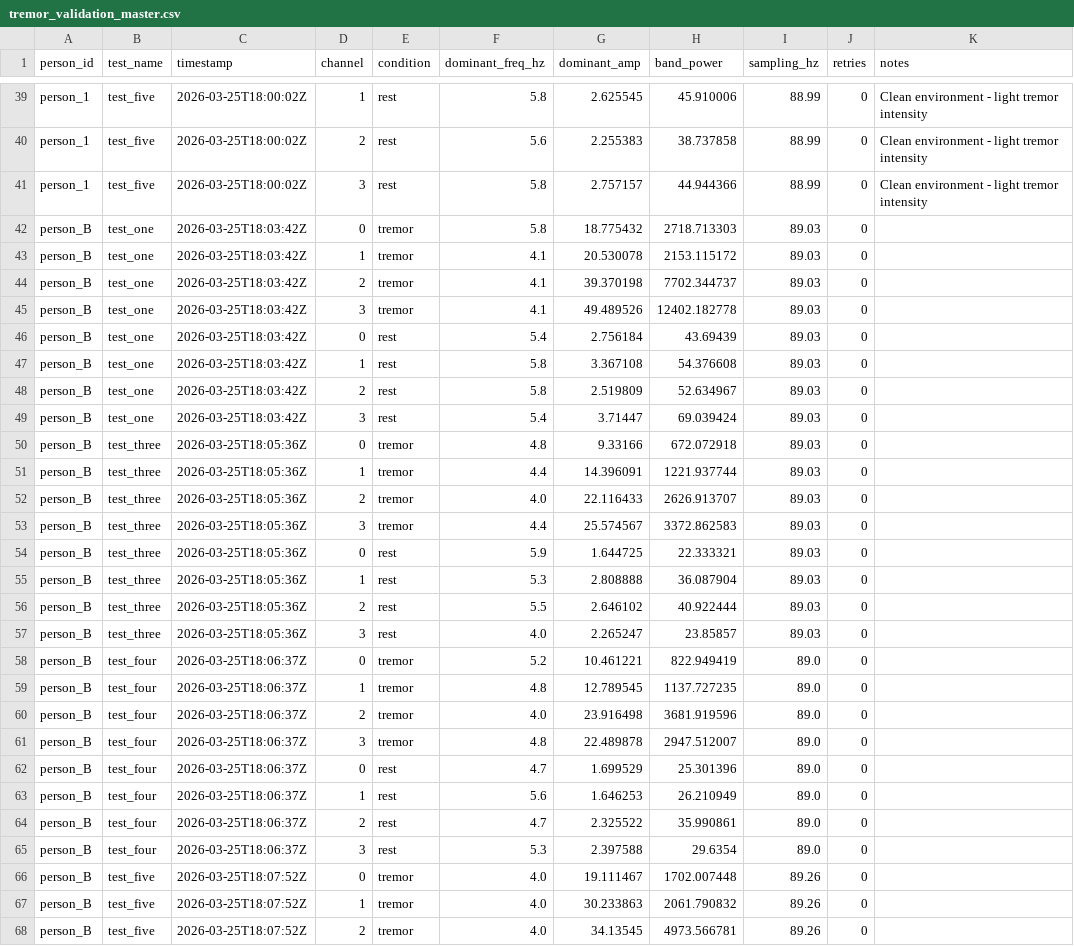
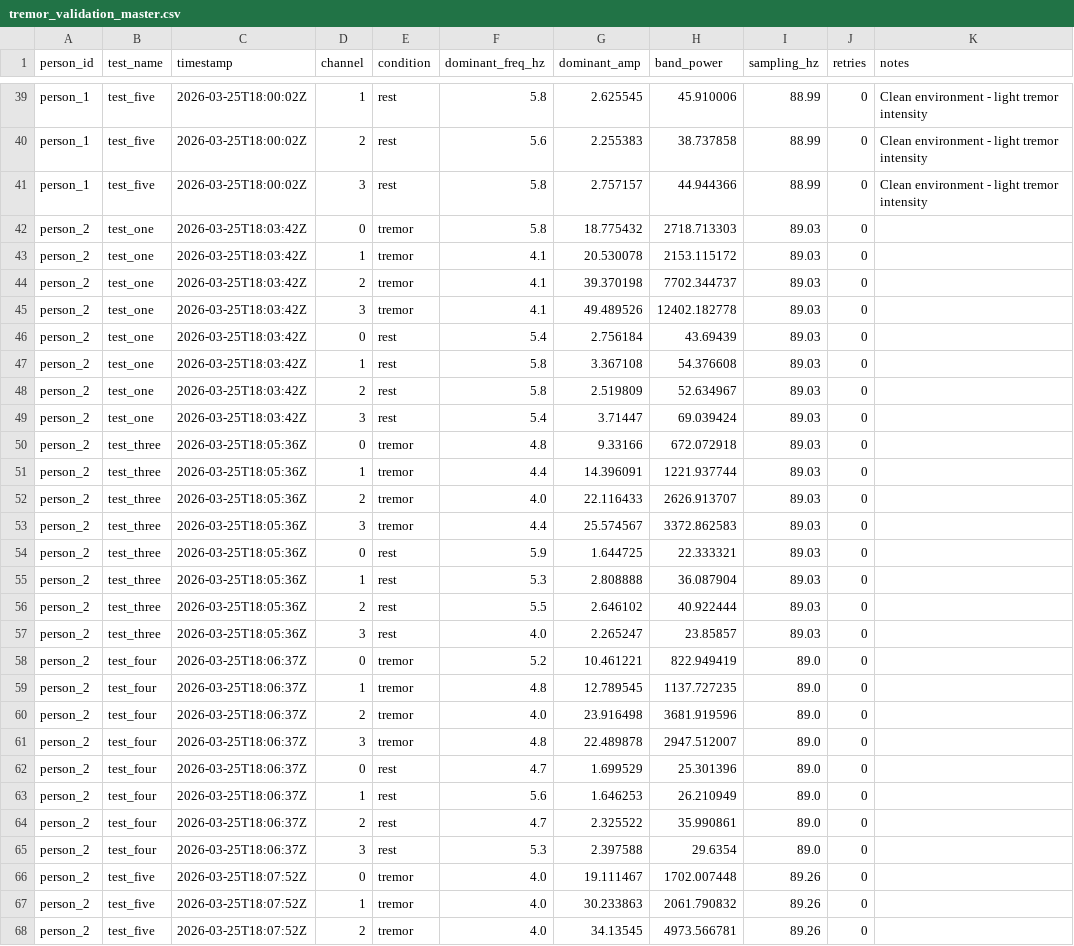
Before and after one commit to aqn96/pd-glove, a CSV file: data/tremor_validation_master.csv, drawn as a sheet; only a part is shown, gaps mark what is left out; the diff covers the shown part only.

```diff
--- a/data/tremor_validation_master.csv
+++ b/data/tremor_validation_master.csv
@@ -41,28 +41,28 @@ person_1,test_five,2026-03-25T18:00:02Z,2,rest,5.6,2.255383,38.737858,88.99,0,Cl
 person_1,test_five,2026-03-25T18:00:02Z,3,rest,5.8,2.757157,44.944366,88.99,0,Clean environment - light tremor intensity
-person_B,test_one,2026-03-25T18:03:42Z,0,tremor,5.8,18.775432,2718.713303,89.03,0,
-person_B,test_one,2026-03-25T18:03:42Z,1,tremor,4.1,20.530078,2153.115172,89.03,0,
-person_B,test_one,2026-03-25T18:03:42Z,2,tremor,4.1,39.370198,7702.344737,89.03,0,
-person_B,test_one,2026-03-25T18:03:42Z,3,tremor,4.1,49.489526,12402.182778,89.03,0,
-person_B,test_one,2026-03-25T18:03:42Z,0,rest,5.4,2.756184,43.69439,89.03,0,
-person_B,test_one,2026-03-25T18:03:42Z,1,rest,5.8,3.367108,54.376608,89.03,0,
-person_B,test_one,2026-03-25T18:03:42Z,2,rest,5.8,2.519809,52.634967,89.03,0,
-person_B,test_one,2026-03-25T18:03:42Z,3,rest,5.4,3.71447,69.039424,89.03,0,
-person_B,test_three,2026-03-25T18:05:36Z,0,tremor,4.8,9.33166,672.072918,89.03,0,
-person_B,test_three,2026-03-25T18:05:36Z,1,tremor,4.4,14.396091,1221.937744,89.03,0,
-person_B,test_three,2026-03-25T18:05:36Z,2,tremor,4.0,22.116433,2626.913707,89.03,0,
-person_B,test_three,2026-03-25T18:05:36Z,3,tremor,4.4,25.574567,3372.862583,89.03,0,
-person_B,test_three,2026-03-25T18:05:36Z,0,rest,5.9,1.644725,22.333321,89.03,0,
-person_B,test_three,2026-03-25T18:05:36Z,1,rest,5.3,2.808888,36.087904,89.03,0,
-person_B,test_three,2026-03-25T18:05:36Z,2,rest,5.5,2.646102,40.922444,89.03,0,
-person_B,test_three,2026-03-25T18:05:36Z,3,rest,4.0,2.265247,23.85857,89.03,0,
-person_B,test_four,2026-03-25T18:06:37Z,0,tremor,5.2,10.461221,822.949419,89.0,0,
-person_B,test_four,2026-03-25T18:06:37Z,1,tremor,4.8,12.789545,1137.727235,89.0,0,
-person_B,test_four,2026-03-25T18:06:37Z,2,tremor,4.0,23.916498,3681.919596,89.0,0,
-person_B,test_four,2026-03-25T18:06:37Z,3,tremor,4.8,22.489878,2947.512007,89.0,0,
-person_B,test_four,2026-03-25T18:06:37Z,0,rest,4.7,1.699529,25.301396,89.0,0,
-person_B,test_four,2026-03-25T18:06:37Z,1,rest,5.6,1.646253,26.210949,89.0,0,
-person_B,test_four,2026-03-25T18:06:37Z,2,rest,4.7,2.325522,35.990861,89.0,0,
-person_B,test_four,2026-03-25T18:06:37Z,3,rest,5.3,2.397588,29.6354,89.0,0,
-person_B,test_five,2026-03-25T18:07:52Z,0,tremor,4.0,19.111467,1702.007448,89.26,0,
-person_B,test_five,2026-03-25T18:07:52Z,1,tremor,4.0,30.233863,2061.790832,89.26,0,
-person_B,test_five,2026-03-25T18:07:52Z,2,tremor,4.0,34.13545,4973.566781,89.26,0,
+person_2,test_one,2026-03-25T18:03:42Z,0,tremor,5.8,18.775432,2718.713303,89.03,0,
+person_2,test_one,2026-03-25T18:03:42Z,1,tremor,4.1,20.530078,2153.115172,89.03,0,
+person_2,test_one,2026-03-25T18:03:42Z,2,tremor,4.1,39.370198,7702.344737,89.03,0,
+person_2,test_one,2026-03-25T18:03:42Z,3,tremor,4.1,49.489526,12402.182778,89.03,0,
+person_2,test_one,2026-03-25T18:03:42Z,0,rest,5.4,2.756184,43.69439,89.03,0,
+person_2,test_one,2026-03-25T18:03:42Z,1,rest,5.8,3.367108,54.376608,89.03,0,
+person_2,test_one,2026-03-25T18:03:42Z,2,rest,5.8,2.519809,52.634967,89.03,0,
+person_2,test_one,2026-03-25T18:03:42Z,3,rest,5.4,3.71447,69.039424,89.03,0,
+person_2,test_three,2026-03-25T18:05:36Z,0,tremor,4.8,9.33166,672.072918,89.03,0,
+person_2,test_three,2026-03-25T18:05:36Z,1,tremor,4.4,14.396091,1221.937744,89.03,0,
+person_2,test_three,2026-03-25T18:05:36Z,2,tremor,4.0,22.116433,2626.913707,89.03,0,
+person_2,test_three,2026-03-25T18:05:36Z,3,tremor,4.4,25.574567,3372.862583,89.03,0,
+person_2,test_three,2026-03-25T18:05:36Z,0,rest,5.9,1.644725,22.333321,89.03,0,
+person_2,test_three,2026-03-25T18:05:36Z,1,rest,5.3,2.808888,36.087904,89.03,0,
+person_2,test_three,2026-03-25T18:05:36Z,2,rest,5.5,2.646102,40.922444,89.03,0,
+person_2,test_three,2026-03-25T18:05:36Z,3,rest,4.0,2.265247,23.85857,89.03,0,
+person_2,test_four,2026-03-25T18:06:37Z,0,tremor,5.2,10.461221,822.949419,89.0,0,
+person_2,test_four,2026-03-25T18:06:37Z,1,tremor,4.8,12.789545,1137.727235,89.0,0,
+person_2,test_four,2026-03-25T18:06:37Z,2,tremor,4.0,23.916498,3681.919596,89.0,0,
+person_2,test_four,2026-03-25T18:06:37Z,3,tremor,4.8,22.489878,2947.512007,89.0,0,
+person_2,test_four,2026-03-25T18:06:37Z,0,rest,4.7,1.699529,25.301396,89.0,0,
+person_2,test_four,2026-03-25T18:06:37Z,1,rest,5.6,1.646253,26.210949,89.0,0,
+person_2,test_four,2026-03-25T18:06:37Z,2,rest,4.7,2.325522,35.990861,89.0,0,
+person_2,test_four,2026-03-25T18:06:37Z,3,rest,5.3,2.397588,29.6354,89.0,0,
+person_2,test_five,2026-03-25T18:07:52Z,0,tremor,4.0,19.111467,1702.007448,89.26,0,
+person_2,test_five,2026-03-25T18:07:52Z,1,tremor,4.0,30.233863,2061.790832,89.26,0,
+person_2,test_five,2026-03-25T18:07:52Z,2,tremor,4.0,34.13545,4973.566781,89.26,0,
```
Also changed, not shown: 5 edited cells elsewhere in this file, 2 other files.
